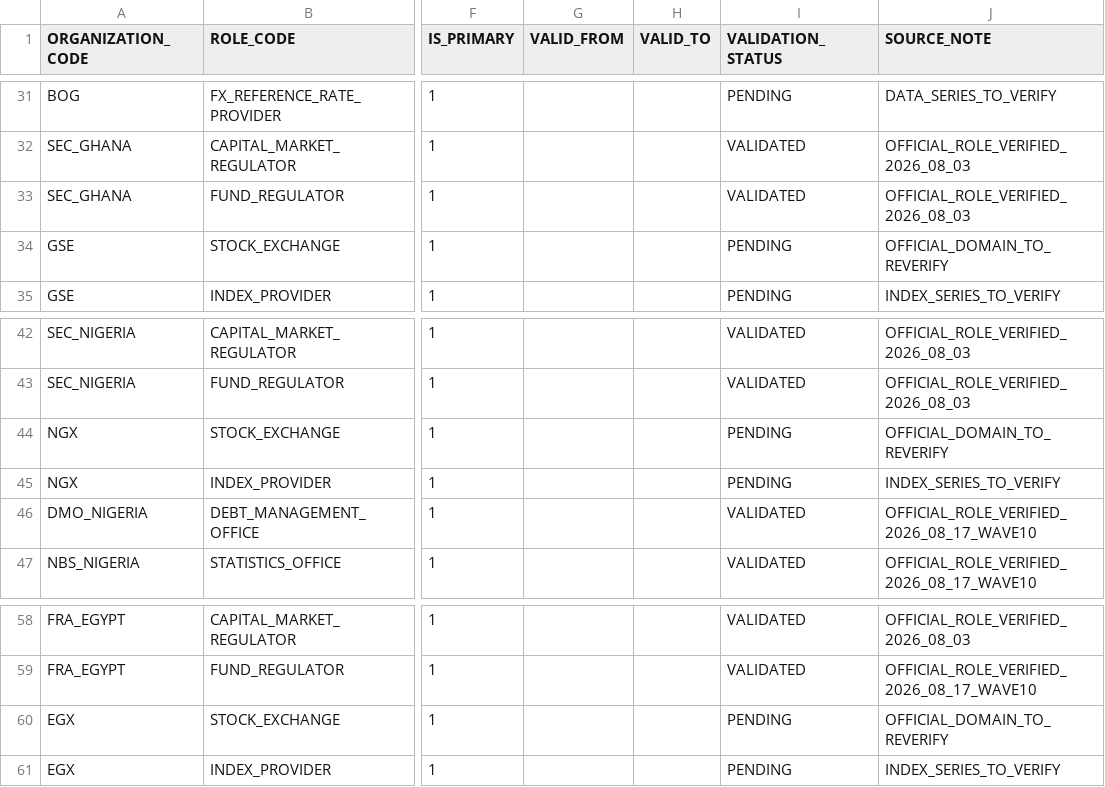
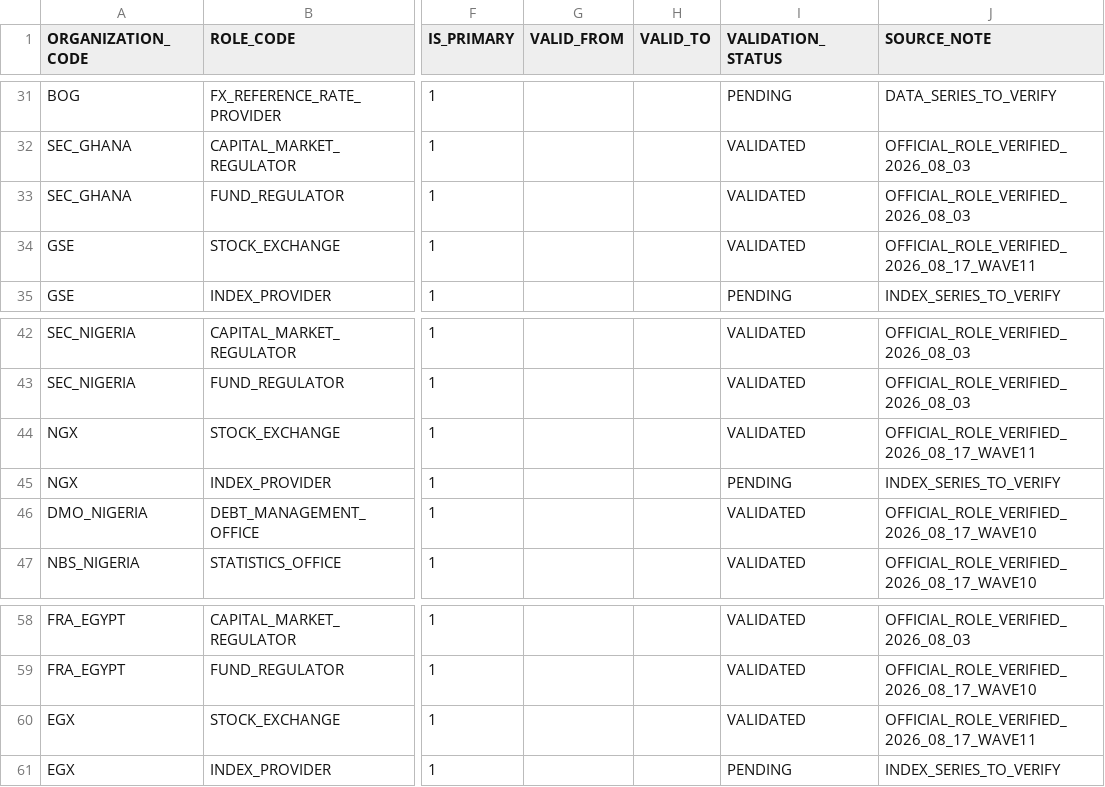
Before and after one commit to chainsolutions-wealthtech/Openfunds, a CSV file: data/reference/ORGANIZATION_SCOPE_ROLES.csv, drawn as a sheet; only a part is shown, gaps mark what is left out; the diff names each change by its address in the sheet, - before the commit and + after, or states it on an @@ line.

Commit message:
feat(source): promote Wave 11 verified exchange roles

```diff
--- a/data/reference/ORGANIZATION_SCOPE_ROLES.csv
+++ b/data/reference/ORGANIZATION_SCOPE_ROLES.csv
-I34 (VALIDATION_STATUS): PENDING
+I34 (VALIDATION_STATUS): VALIDATED
-J34 (SOURCE_NOTE): OFFICIAL_DOMAIN_TO_REVERIFY
+J34 (SOURCE_NOTE): OFFICIAL_ROLE_VERIFIED_2026_08_17_WAVE11
-I44 (VALIDATION_STATUS): PENDING
+I44 (VALIDATION_STATUS): VALIDATED
-J44 (SOURCE_NOTE): OFFICIAL_DOMAIN_TO_REVERIFY
+J44 (SOURCE_NOTE): OFFICIAL_ROLE_VERIFIED_2026_08_17_WAVE11
-I60 (VALIDATION_STATUS): PENDING
+I60 (VALIDATION_STATUS): VALIDATED
-J60 (SOURCE_NOTE): OFFICIAL_DOMAIN_TO_REVERIFY
+J60 (SOURCE_NOTE): OFFICIAL_ROLE_VERIFIED_2026_08_17_WAVE11
```
